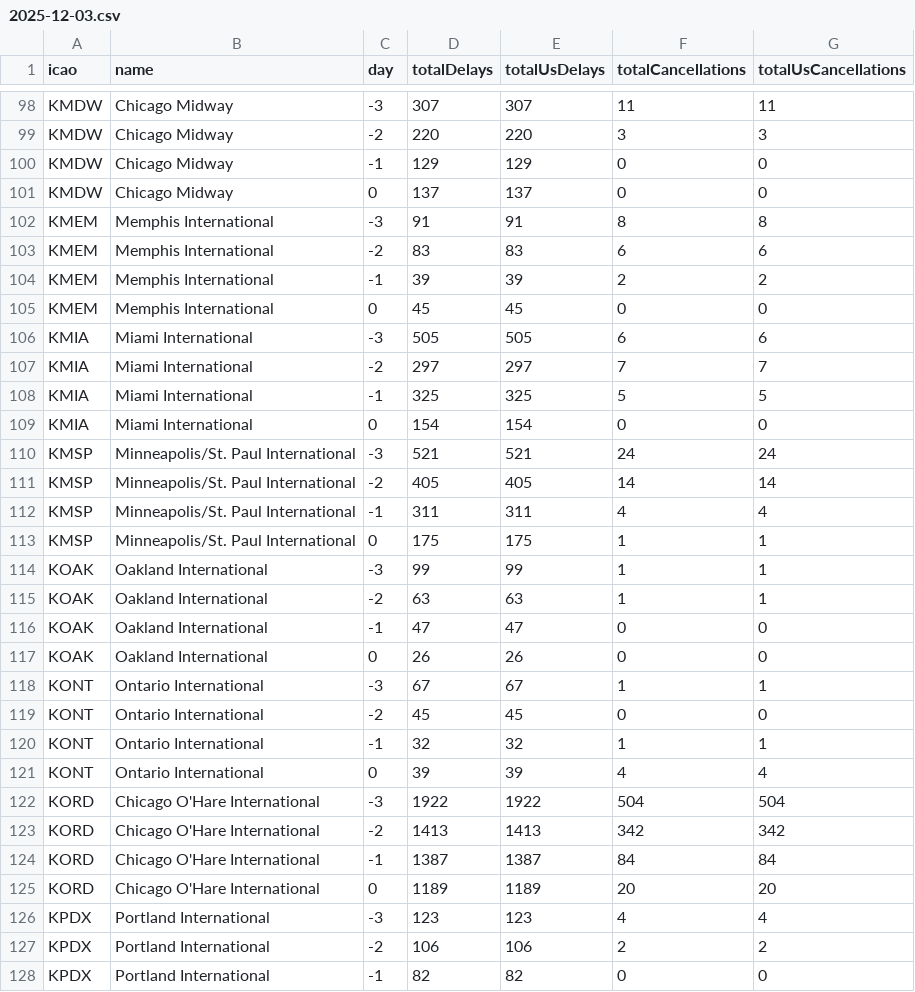
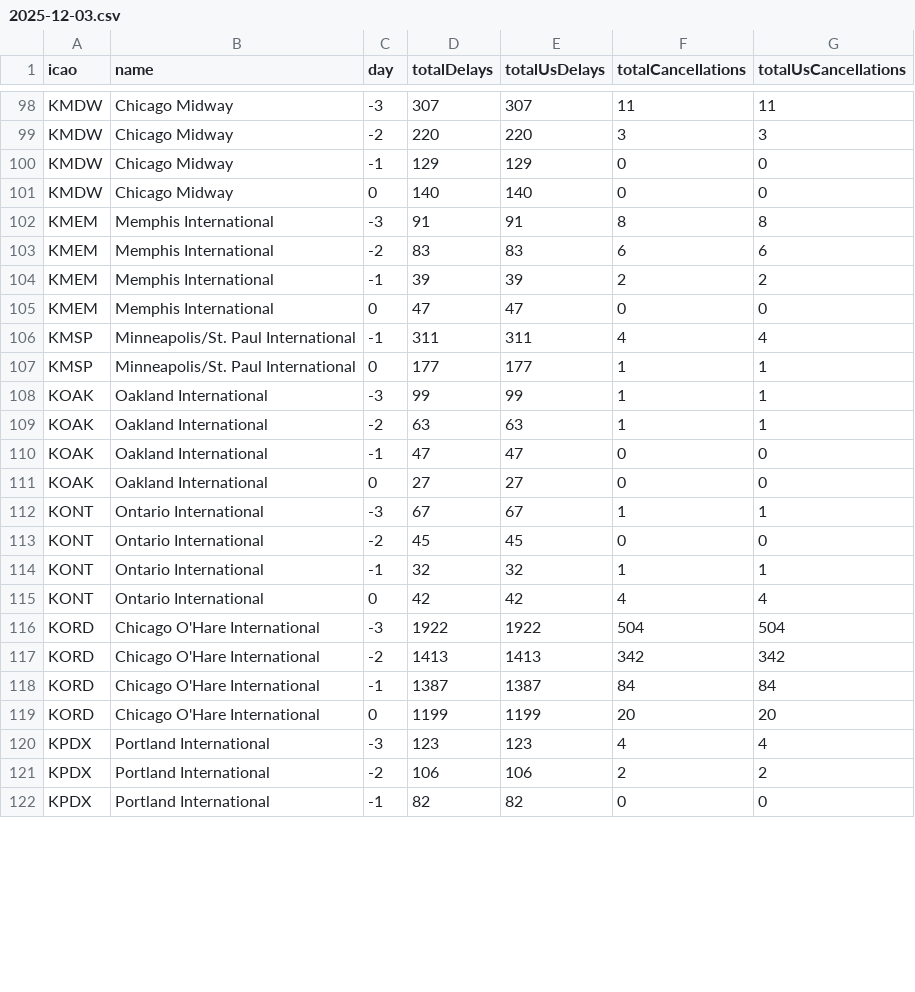
Before and after one commit to erxclau/flightaware, a CSV file: 2025-12-03.csv, drawn as a sheet; only a part is shown, gaps mark what is left out; the diff covers the shown part only.

```diff
--- a/2025-12-03.csv
+++ b/2025-12-03.csv
@@ -100,3 +100,3 @@ KMDW,Chicago Midway,-2,220,220,3,3
 KMDW,Chicago Midway,-1,129,129,0,0
-KMDW,Chicago Midway,0,137,137,0,0
+KMDW,Chicago Midway,0,140,140,0,0
 KMEM,Memphis International,-3,91,91,8,8
@@ -104,11 +104,5 @@ KMEM,Memphis International,-2,83,83,6,6
 KMEM,Memphis International,-1,39,39,2,2
-KMEM,Memphis International,0,45,45,0,0
-KMIA,Miami International,-3,505,505,6,6
-KMIA,Miami International,-2,297,297,7,7
-KMIA,Miami International,-1,325,325,5,5
-KMIA,Miami International,0,154,154,0,0
-KMSP,Minneapolis/St. Paul International,-3,521,521,24,24
-KMSP,Minneapolis/St. Paul International,-2,405,405,14,14
+KMEM,Memphis International,0,47,47,0,0
 KMSP,Minneapolis/St. Paul International,-1,311,311,4,4
-KMSP,Minneapolis/St. Paul International,0,175,175,1,1
+KMSP,Minneapolis/St. Paul International,0,177,177,1,1
 KOAK,Oakland International,-3,99,99,1,1
@@ -116,3 +110,3 @@ KOAK,Oakland International,-2,63,63,1,1
 KOAK,Oakland International,-1,47,47,0,0
-KOAK,Oakland International,0,26,26,0,0
+KOAK,Oakland International,0,27,27,0,0
 KONT,Ontario International,-3,67,67,1,1
@@ -120,3 +114,3 @@ KONT,Ontario International,-2,45,45,0,0
 KONT,Ontario International,-1,32,32,1,1
-KONT,Ontario International,0,39,39,4,4
+KONT,Ontario International,0,42,42,4,4
 KORD,Chicago O'Hare International,-3,1922,1922,504,504
@@ -124,3 +118,3 @@ KORD,Chicago O'Hare International,-2,1413,1413,342,342
 KORD,Chicago O'Hare International,-1,1387,1387,84,84
-KORD,Chicago O'Hare International,0,1189,1189,20,20
+KORD,Chicago O'Hare International,0,1199,1199,20,20
 KPDX,Portland International,-3,123,123,4,4
```
Also changed, not shown: 59 edited cells elsewhere in this file.
